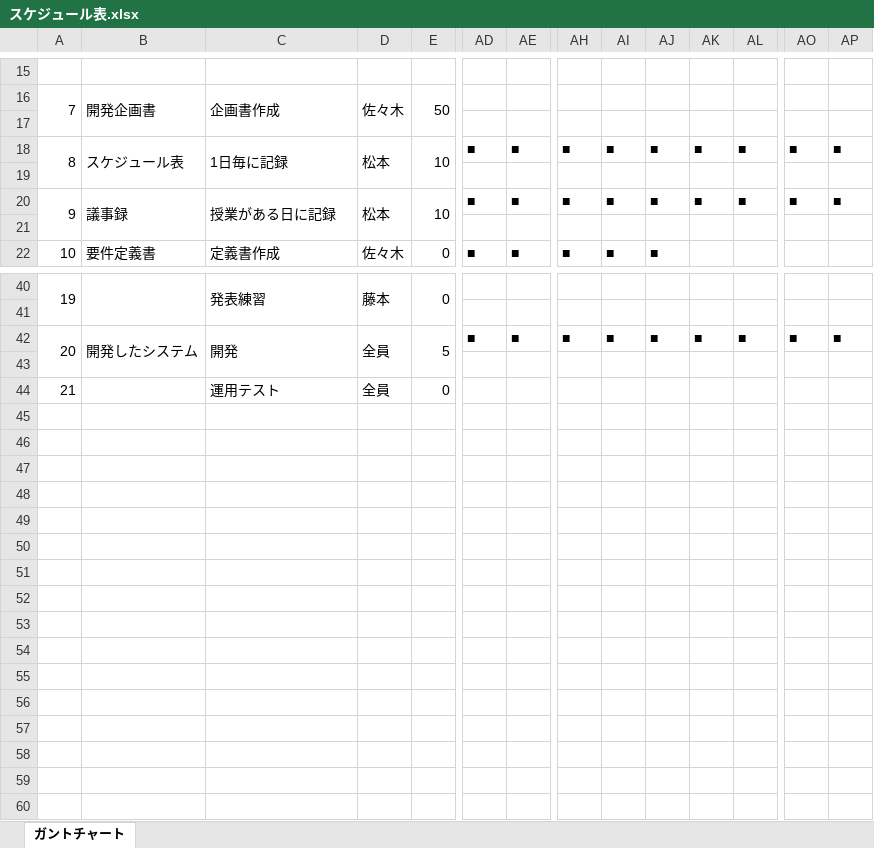
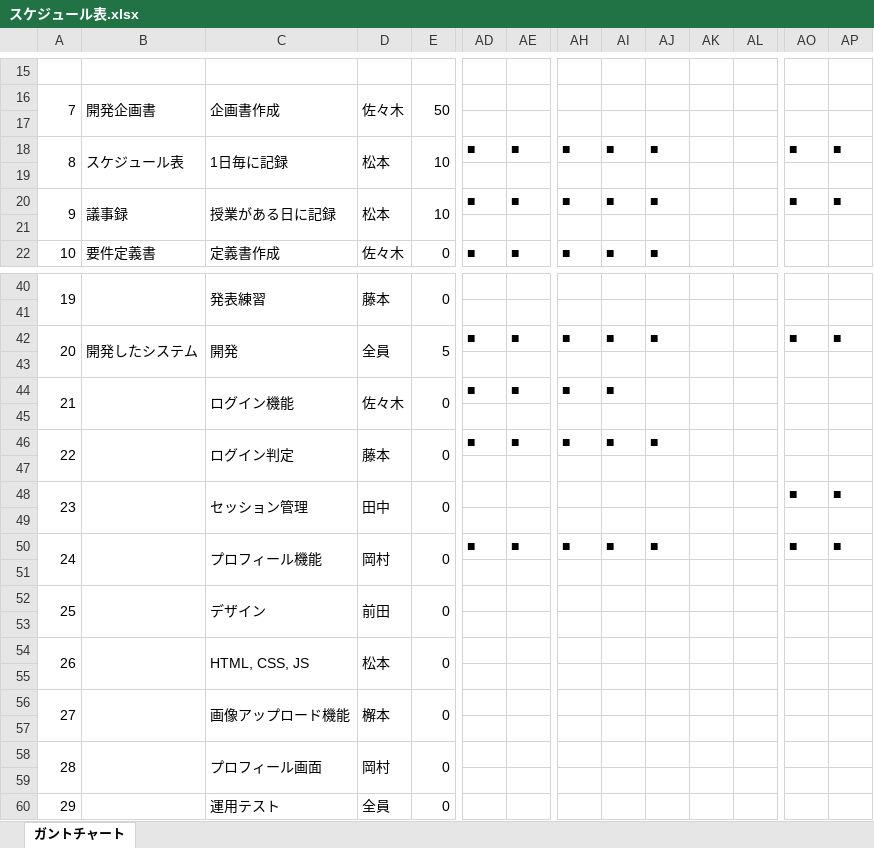
Before and after one commit to HamuroAC/Hamfile, an Excel workbook: 資料/スケジュール表.xlsx, sheet ガントチャート, drawn as a sheet; only a part is shown, gaps mark what is left out; values as stored, in another font and other column widths than the file's, no cell formats; charts and pictures not drawn; addresses are those after the commit; rows hold the shown columns only; the diff names each change by its address in the sheet, - before the commit and + after, or states it on an @@ line.

Commit message:
[update] スケジュール表 今週提出分は完成しました

```diff
--- a/資料/スケジュール表.xlsx (sheet ガントチャート)
+++ b/資料/スケジュール表.xlsx (sheet ガントチャート)
-AK18: ■
+AK18: (empty)
-AL18: ■
+AL18: (empty)
-AK20: ■
+AK20: (empty)
-AL20: ■
+AL20: (empty)
-AK42: ■
+AK42: (empty)
-AL42: ■
+AL42: (empty)
+row 44: 21 |  | ログイン機能 | 佐々木 | 0 | ■ | ■ | ■ | ■
+row 45: (empty)
+row 46: 22 |  | ログイン判定 | 藤本 | 0 | ■ | ■ | ■ | ■ | ■
+row 47: (empty)
+row 48: 23 |  | セッション管理 | 田中 | 0 |  |  |  |  |  |  |  | ■ | ■
+row 49: (empty)
+row 50: 24 |  | プロフィール機能 | 岡村 | 0 | ■ | ■ | ■ | ■ | ■ |  |  | ■ | ■
+row 51: (empty)
+row 52: 25 |  | デザイン | 前田 | 0
+row 53: (empty)
+row 54: 26 |  | HTML, CSS, JS | 松本 | 0
+row 55: (empty)
+row 56: 27 |  | 画像アップロード機能 | 檞本 | 0
+row 57: (empty)
+row 58: 28 |  | プロフィール画面 | 岡村 | 0
+row 59: (empty)
@@ column A renumbered from row 60 down @@
```
Also changed, not shown: cell formats.
